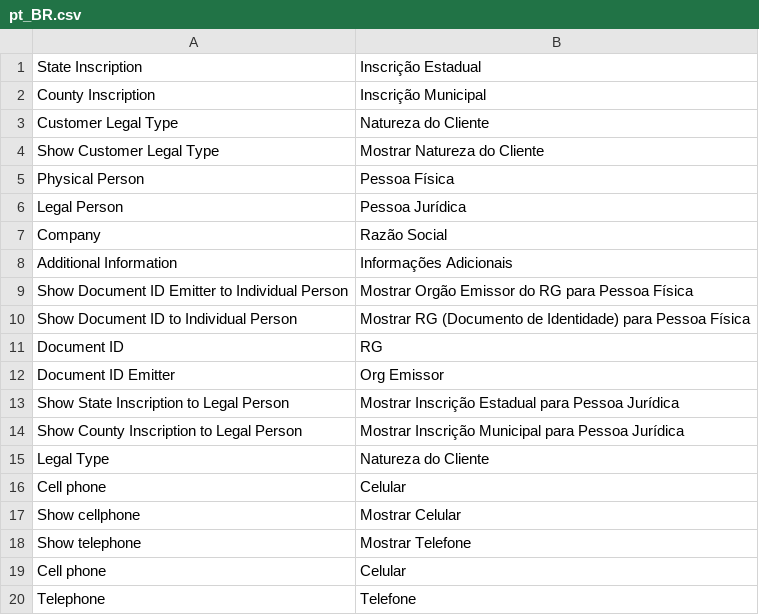
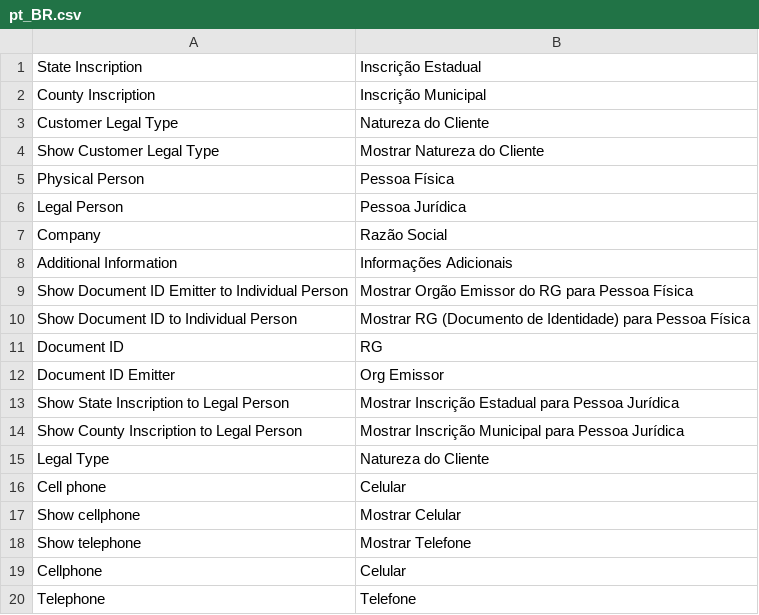
Before and after one commit to techspotbr/Techspot_Brcustomer, a CSV file: i18n/pt_BR.csv, drawn as a sheet.

Commit message:
Fix cellphone and telephone label

```diff
--- a/i18n/pt_BR.csv
+++ b/i18n/pt_BR.csv
@@ -18,3 +18,3 @@
 "Show telephone","Mostrar Telefone"
-"Cell phone","Celular"
+"Cellphone","Celular"
 "Telephone","Telefone"
```
Also changed, not shown: 2 other files.
